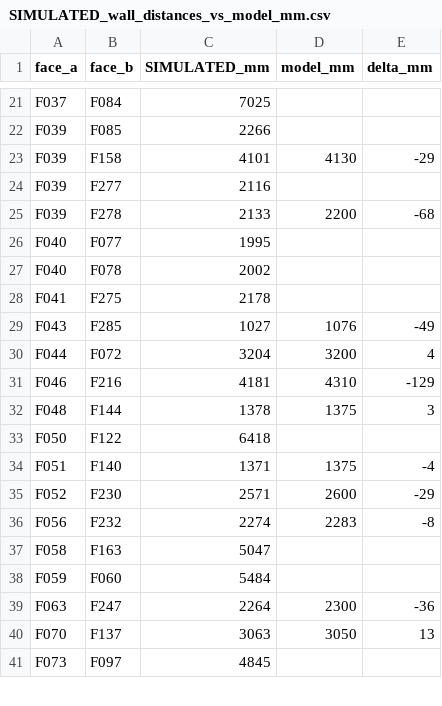
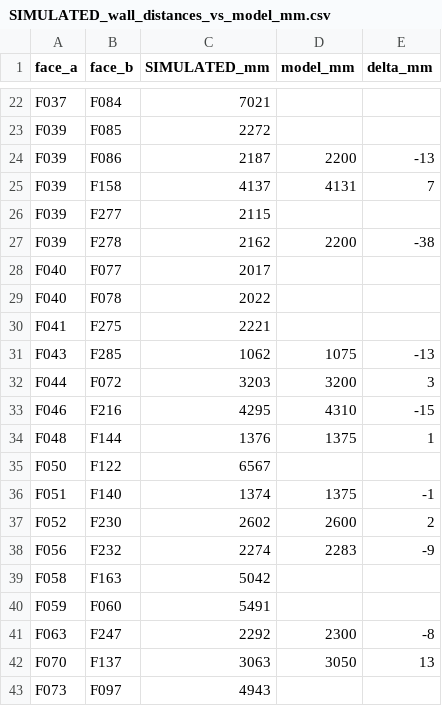
Before and after one commit to Nexio-Developer-Group/Nexmesh, a CSV file: poc_demo_files_output/simulated_survey_grade/SIMULATED_wall_distances_vs_model_mm.csv, drawn as a sheet; only a part is shown, gaps mark what is left out; addresses are those after the commit; the diff covers the shown part only; the diff names each change by its address in the sheet, - before the commit and + after, or states it on an @@ line.

```diff
--- a/poc_demo_files_output/simulated_survey_grade/SIMULATED_wall_distances_vs_model_mm.csv
+++ b/poc_demo_files_output/simulated_survey_grade/SIMULATED_wall_distances_vs_model_mm.csv
-C22 (SIMULATED_mm): 7025
+C22 (SIMULATED_mm): 7021
-C23 (SIMULATED_mm): 2266
+C23 (SIMULATED_mm): 2272
+row 24: F039 | F086 | 2187 | 2200 | -13
-C25 (SIMULATED_mm): 4101
+C25 (SIMULATED_mm): 4137
-D25 (model_mm): 4130
+D25 (model_mm): 4131
-E25 (delta_mm): -29
+E25 (delta_mm): 7
-C26 (SIMULATED_mm): 2116
+C26 (SIMULATED_mm): 2115
-C27 (SIMULATED_mm): 2133
+C27 (SIMULATED_mm): 2162
-E27 (delta_mm): -68
+E27 (delta_mm): -38
-C28 (SIMULATED_mm): 1995
+C28 (SIMULATED_mm): 2017
-C29 (SIMULATED_mm): 2002
+C29 (SIMULATED_mm): 2022
-C30 (SIMULATED_mm): 2178
+C30 (SIMULATED_mm): 2221
-C31 (SIMULATED_mm): 1027
+C31 (SIMULATED_mm): 1062
-D31 (model_mm): 1076
+D31 (model_mm): 1075
-E31 (delta_mm): -49
+E31 (delta_mm): -13
-C32 (SIMULATED_mm): 3204
+C32 (SIMULATED_mm): 3203
-E32 (delta_mm): 4
+E32 (delta_mm): 3
-C33 (SIMULATED_mm): 4181
+C33 (SIMULATED_mm): 4295
-E33 (delta_mm): -129
+E33 (delta_mm): -15
-C34 (SIMULATED_mm): 1378
+C34 (SIMULATED_mm): 1376
-E34 (delta_mm): 3
+E34 (delta_mm): 1
-C35 (SIMULATED_mm): 6418
+C35 (SIMULATED_mm): 6567
-C36 (SIMULATED_mm): 1371
+C36 (SIMULATED_mm): 1374
-E36 (delta_mm): -4
+E36 (delta_mm): -1
-C37 (SIMULATED_mm): 2571
+C37 (SIMULATED_mm): 2602
-E37 (delta_mm): -29
+E37 (delta_mm): 2
-E38 (delta_mm): -8
+E38 (delta_mm): -9
-C39 (SIMULATED_mm): 5047
+C39 (SIMULATED_mm): 5042
-C40 (SIMULATED_mm): 5484
+C40 (SIMULATED_mm): 5491
-C41 (SIMULATED_mm): 2264
+C41 (SIMULATED_mm): 2292
-E41 (delta_mm): -36
+E41 (delta_mm): -8
-C43 (SIMULATED_mm): 4845
+C43 (SIMULATED_mm): 4943
```
Also changed, not shown: 5 added rows, 1 removed row and 92 edited cells elsewhere in this file, 14 other files.
